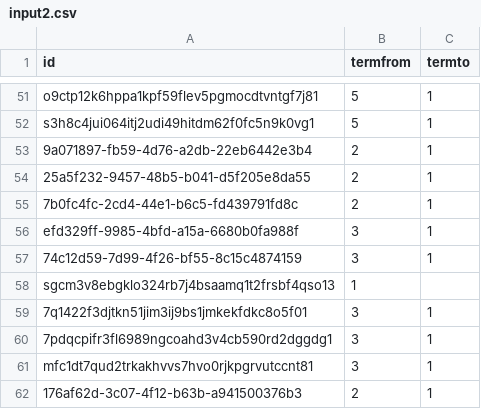
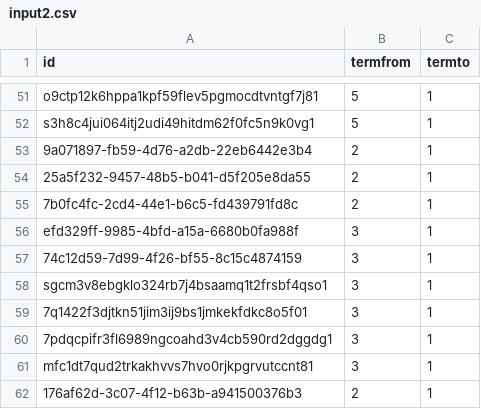
Before and after one commit to vishwaiytha/Terraform_exercise, a CSV file: s3_scripts/file/input2.csv, drawn as a sheet; only a part is shown, gaps mark what is left out; removed rows and columns are numbered as before the commit, all else as after; the diff names each change by its address in the sheet, - before the commit and + after, or states it on an @@ line.

Commit message:
Update input2.csv

```diff
--- a/s3_scripts/file/input2.csv
+++ b/s3_scripts/file/input2.csv
-row 58: sgcm3v8ebgklo324rb7j4bsaamq1t2frsbf4qso13 | 1
+row 58: sgcm3v8ebgklo324rb7j4bsaamq1t2frsbf4qso1 | 3 | 1
```
